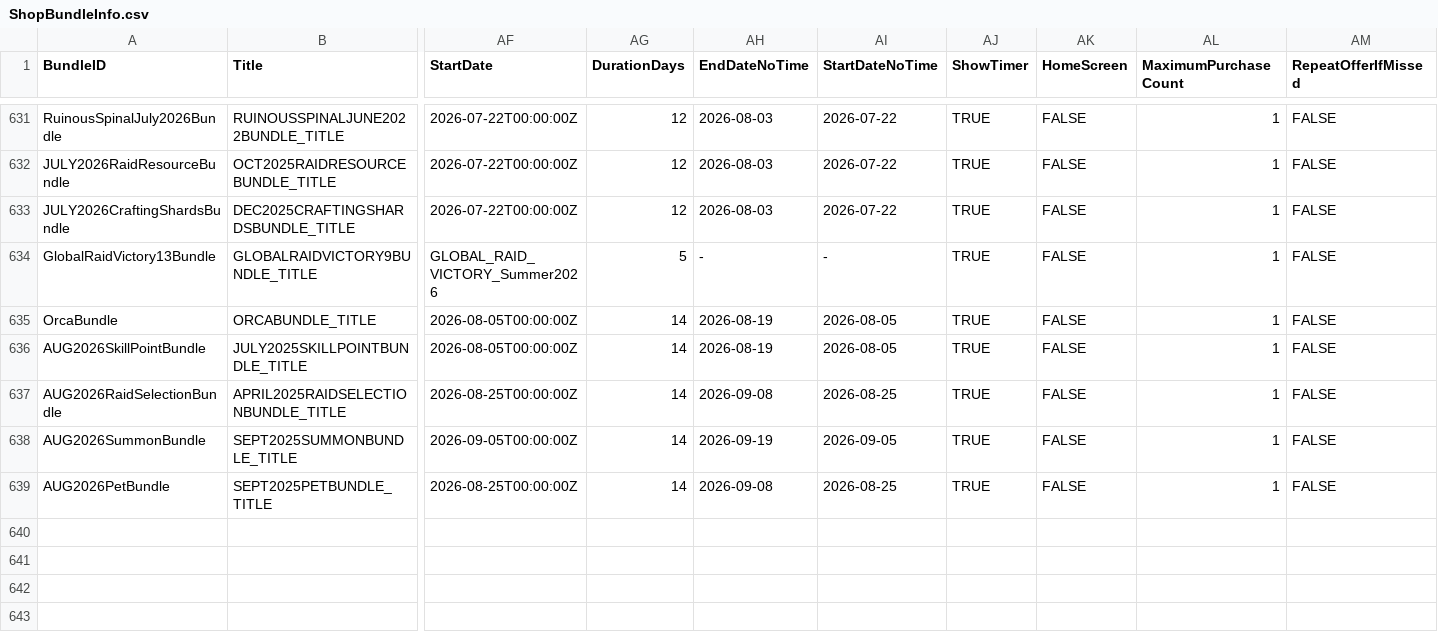
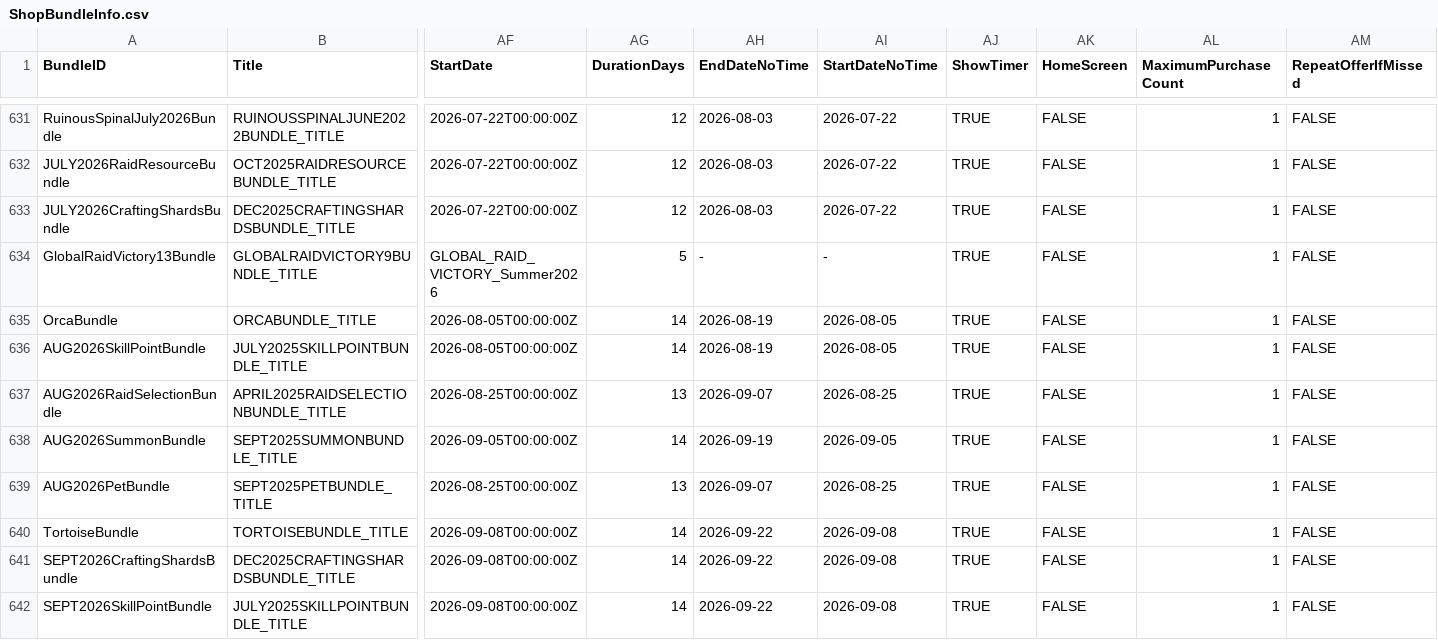
Before and after one commit to rawrzcookie/TT2_CSV, a CSV file: csv/ShopBundleInfo.csv, drawn as a sheet; only a part is shown, gaps mark what is left out; rows hold the shown columns only; the diff names each change by its address in the sheet, - before the commit and + after, or states it on an @@ line.

```diff
--- a/csv/ShopBundleInfo.csv
+++ b/csv/ShopBundleInfo.csv
-AG637 (DurationDays): 14
+AG637 (DurationDays): 13
-AH637 (EndDateNoTime): 2026-09-08
+AH637 (EndDateNoTime): 2026-09-07
-AG639 (DurationDays): 14
+AG639 (DurationDays): 13
-AH639 (EndDateNoTime): 2026-09-08
+AH639 (EndDateNoTime): 2026-09-07
+row 640: TortoiseBundle | TORTOISEBUNDLE_TITLE | 2026-09-08T00:00:00Z | 14 | 2026-09-22 | 2026-09-08 | TRUE | FALSE | 1 | FALSE
+row 641: SEPT2026CraftingShardsBundle | DEC2025CRAFTINGSHARDSBUNDLE_TITLE | 2026-09-08T00:00:00Z | 14 | 2026-09-22 | 2026-09-08 | TRUE | FALSE | 1 | FALSE
+row 642: SEPT2026SkillPointBundle | JULY2025SKILLPOINTBUNDLE_TITLE | 2026-09-08T00:00:00Z | 14 | 2026-09-22 | 2026-09-08 | TRUE | FALSE | 1 | FALSE
```
Also changed, not shown: csv/AvatarInfo.csv, csv/C_EquipmentInfo.csv, 6 other files.
